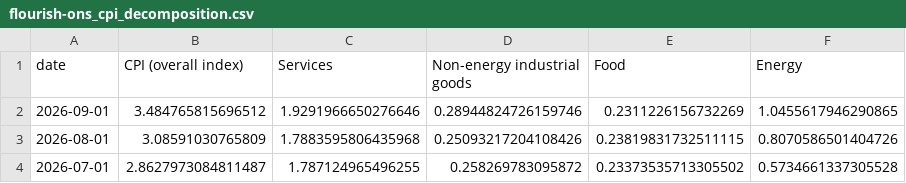
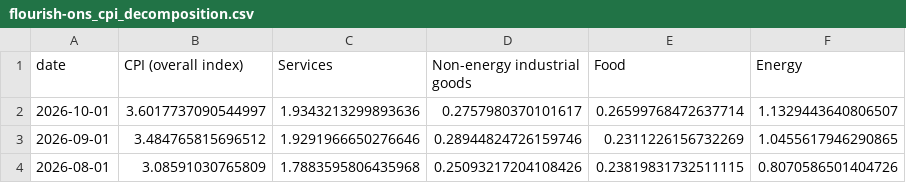
Before and after one commit to jhsuss/ft-monetary-policy-radar, a CSV file: data/flourish-ons_cpi_decomposition.csv, drawn as a sheet; only a part is shown; the shorter side is filled out with more unchanged rows.

Commit message:
updated UK CPI decomposition

```diff
--- a/data/flourish-ons_cpi_decomposition.csv
+++ b/data/flourish-ons_cpi_decomposition.csv
@@ -1,2 +1,3 @@
 date,CPI (overall index),Services,Non-energy industrial goods,Food,Energy
+2026-10-01,3.6017737090544997,1.9343213299893636,0.2757980370101617,0.26599768472637714,1.1329443640806507
 2026-09-01,3.484765815696512,1.9291966650276646,0.28944824726159746,0.2311226156732269,1.0455617946290865
```
